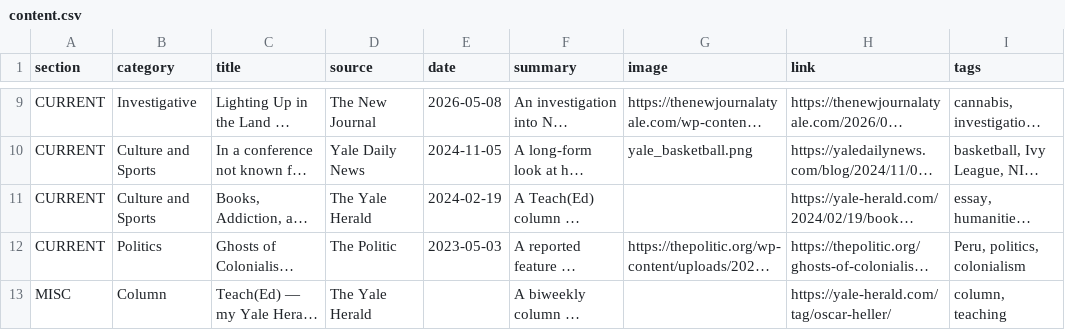
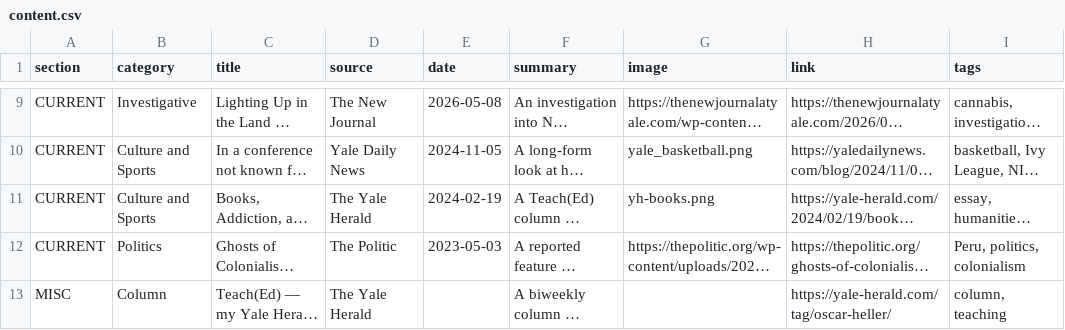
Before and after one commit to oscarmfheller-com/home, a CSV file: content.csv, drawn as a sheet; only a part is shown, gaps mark what is left out; long unchanged cells end in …; the diff names each change by its address in the sheet, - before the commit and + after, or states it on an @@ line.

Commit message:
Add Yale Herald article image

```diff
--- a/content.csv
+++ b/content.csv
-G11 (image): (empty)
+G11 (image): yh-books.png
```
Also changed, not shown: 1 other file.
